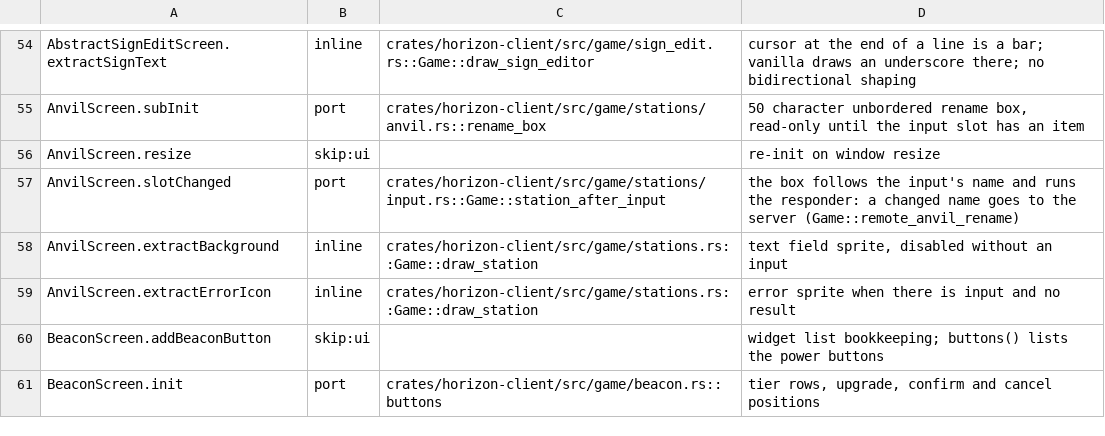
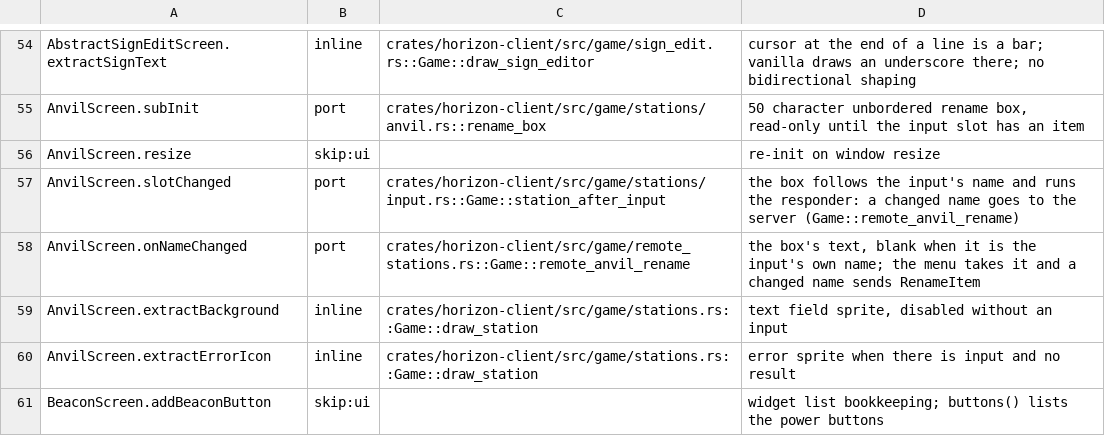
Before and after one commit to MSedgeMC/horizon, a TSV file: tools/port_map/gui-inventory-1.tsv, drawn as a sheet; only a part is shown, gaps mark what is left out; the shorter side is filled out with more unchanged rows; the diff names each change by its address in the sheet, - before the commit and + after, or states it on an @@ line.

Commit message:
port_map: AnvilScreen.onNameChanged

```diff
--- a/tools/port_map/gui-inventory-1.tsv
+++ b/tools/port_map/gui-inventory-1.tsv
+row 58: AnvilScreen.onNameChanged | port | crates/horizon-client/src/game/remote_stations.rs::Game::remote_anvil_rename | the box's text, blank when it is the input's own name; the menu takes it and a changed name sends RenameItem
```
